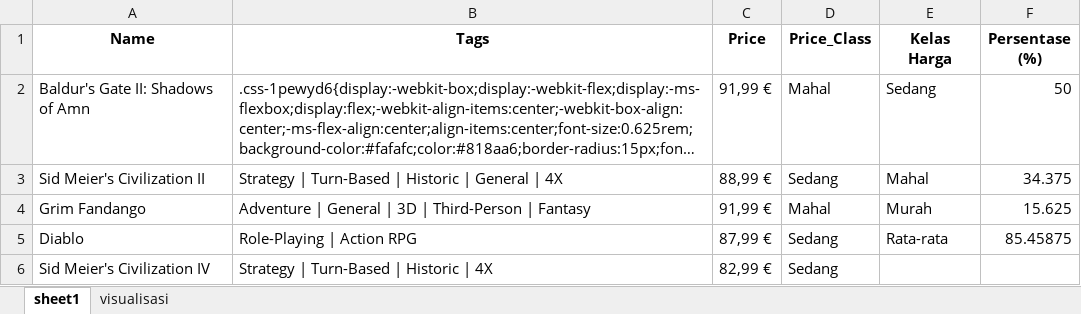
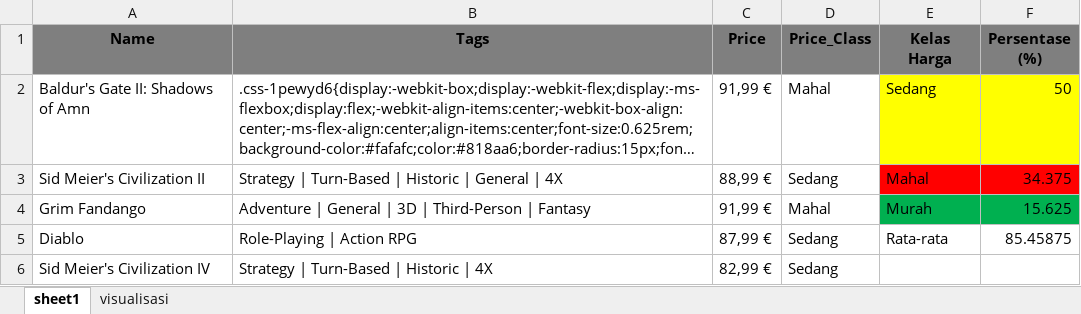
Before and after one commit to ree2507/scrapingProject, an Excel workbook: scrapingGamePc/data hasil scraping.xlsx, sheet sheet1, drawn as a sheet; only a part is shown; long unchanged cells end in …; values as stored, in another font and other column widths than the file's, no borders; the diff names each change by its address in the sheet, - before the commit and + after, or states it on an @@ line.

Commit message:
Add files via upload

```diff
--- a/scrapingGamePc/data hasil scraping.xlsx (sheet sheet1)
+++ b/scrapingGamePc/data hasil scraping.xlsx (sheet sheet1)
-A1:F1 fill: none
+A1:F1 fill: #7F7F7F
-E2:F2 fill: none
+E2:F2 fill: #FFFF00
-E3:F3 fill: none
+E3:F3 fill: #FF0000
-E4:F4 fill: none
+E4:F4 fill: #00B050
```
